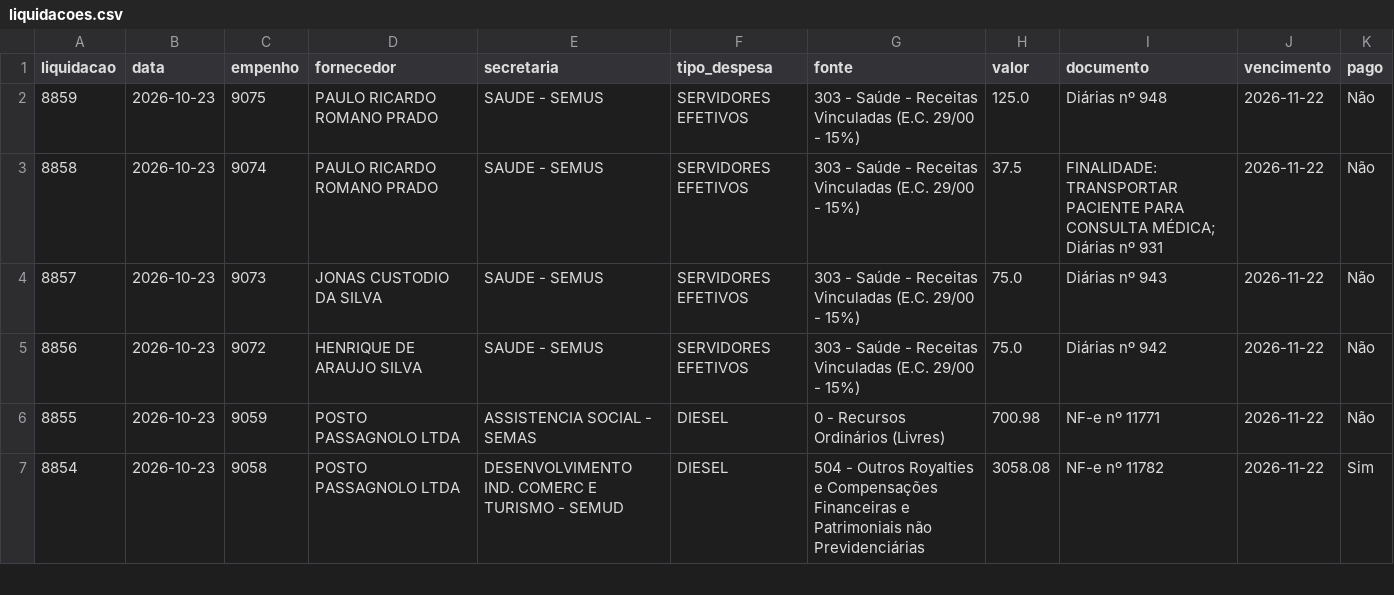
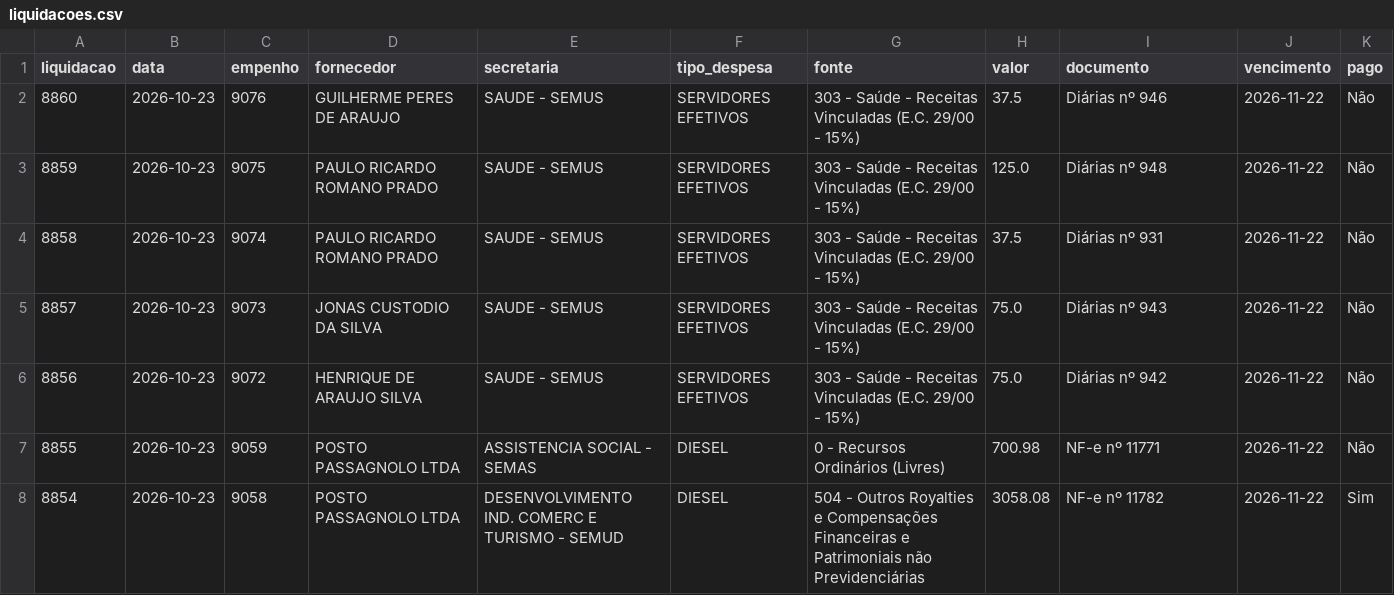
Before and after one commit to vagnerims2/painel-leopolis, a CSV file: data/liquidacoes.csv, drawn as a sheet; only a part is shown.

```diff
--- a/data/liquidacoes.csv
+++ b/data/liquidacoes.csv
@@ -1,4 +1,5 @@
 liquidacao,data,empenho,fornecedor,secretaria,tipo_despesa,fonte,valor,documento,vencimento,pago
+8860,2026-10-23,9076,GUILHERME PERES DE ARAUJO,SAUDE - SEMUS,SERVIDORES EFETIVOS,303 - Saúde - Receitas Vinculadas (E.C. 29/00 - 15%),37.5,Diárias nº 946,2026-11-22,Não
 8859,2026-10-23,9075,PAULO RICARDO ROMANO PRADO,SAUDE - SEMUS,SERVIDORES EFETIVOS,303 - Saúde - Receitas Vinculadas (E.C. 29/00 - 15%),125.0,Diárias nº 948,2026-11-22,Não
-8858,2026-10-23,9074,PAULO RICARDO ROMANO PRADO,SAUDE - SEMUS,SERVIDORES EFETIVOS,303 - Saúde - Receitas Vinculadas (E.C. 29/00 - 15%),37.5,FINALIDADE: TRANSPORTAR PACIENTE PARA CONSULTA MÉDICA; Diárias nº 931,2026-11-22,Não
+8858,2026-10-23,9074,PAULO RICARDO ROMANO PRADO,SAUDE - SEMUS,SERVIDORES EFETIVOS,303 - Saúde - Receitas Vinculadas (E.C. 29/00 - 15%),37.5,Diárias nº 931,2026-11-22,Não
 8857,2026-10-23,9073,JONAS CUSTODIO DA SILVA,SAUDE - SEMUS,SERVIDORES EFETIVOS,303 - Saúde - Receitas Vinculadas (E.C. 29/00 - 15%),75.0,Diárias nº 943,2026-11-22,Não
```
Also changed, not shown: data/movimento.csv, 6 other files.
